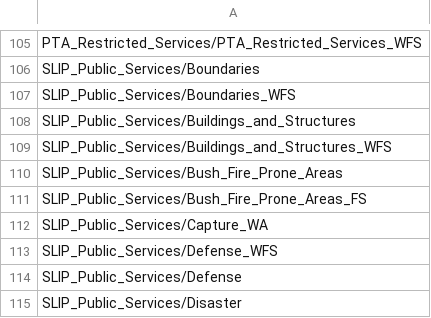
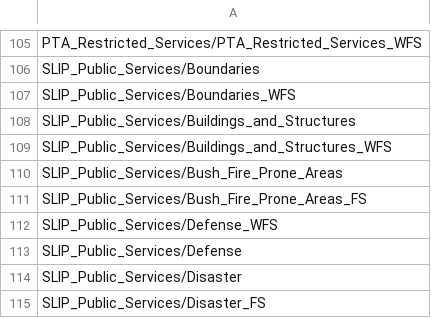
Before and after one commit to datawagovau/slip-harvester-whitelist, a CSV file: slip-whitelist.csv, drawn as a sheet; only a part is shown, gaps mark what is left out; the shorter side is filled out with more unchanged rows.

Commit message:
Update slip-whitelist.csv
Capture WA service retired. Removed from SLIP Public Services.

```diff
--- a/slip-whitelist.csv
+++ b/slip-whitelist.csv
@@ -111,3 +111,2 @@ SLIP_Public_Services/Bush_Fire_Prone_Areas
 SLIP_Public_Services/Bush_Fire_Prone_Areas_FS
-SLIP_Public_Services/Capture_WA
 SLIP_Public_Services/Defense_WFS
```
